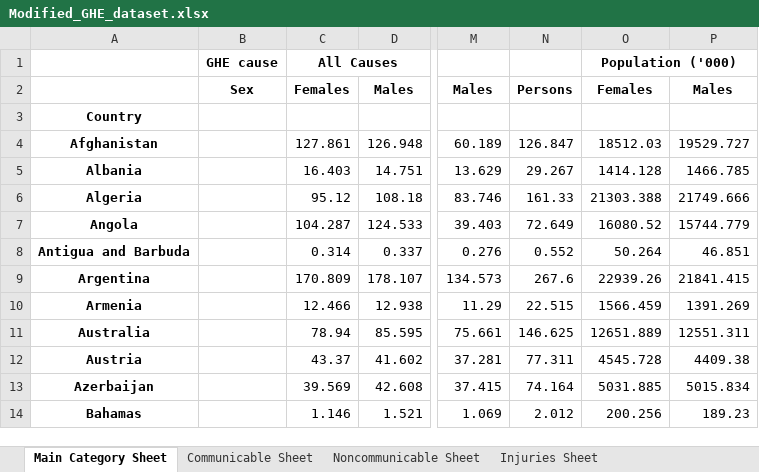
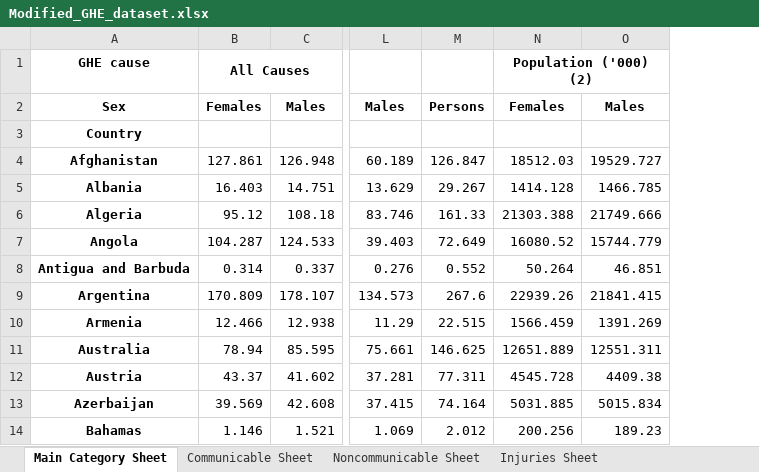
Before and after one commit to radroid/heart-disease-analysis, an Excel workbook: Data/Modified_GHE_dataset.xlsx, sheet Main Category Sheet, drawn as a sheet; only a part is shown, gaps mark what is left out; values as stored, in another font and other column widths than the file's, no borders; removed rows and columns are numbered as before the commit, all else as after; the diff names each change by its address in the sheet, - before the commit and + after, or states it on an @@ line.

```diff
--- a/Data/Modified_GHE_dataset.xlsx (sheet Main Category Sheet)
+++ b/Data/Modified_GHE_dataset.xlsx (sheet Main Category Sheet)
-column B, rows 1-2: GHE cause | Sex
-A1: (empty)
+A1: GHE cause
-N1: Population ('000)
+N1: Population ('000) (2)
-A2: (empty)
+A2: Sex
```
Also changed, not shown: sheet Cardio-Stroke Sheet, sheet Injuries Sheet, sheet Cardiovascular Sheet, sheet Communicable Sheet, sheet Noncommunicable Sheet.
